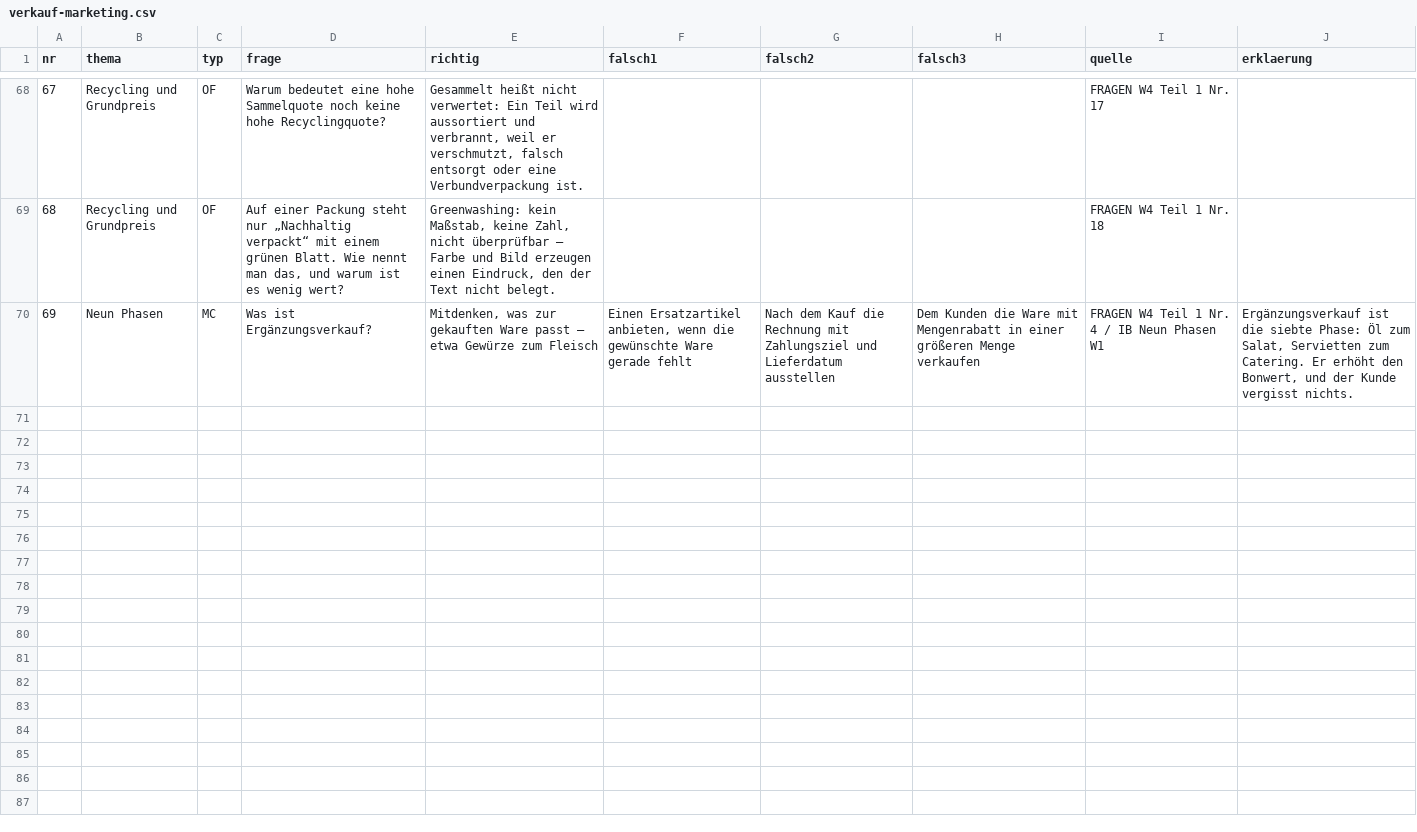
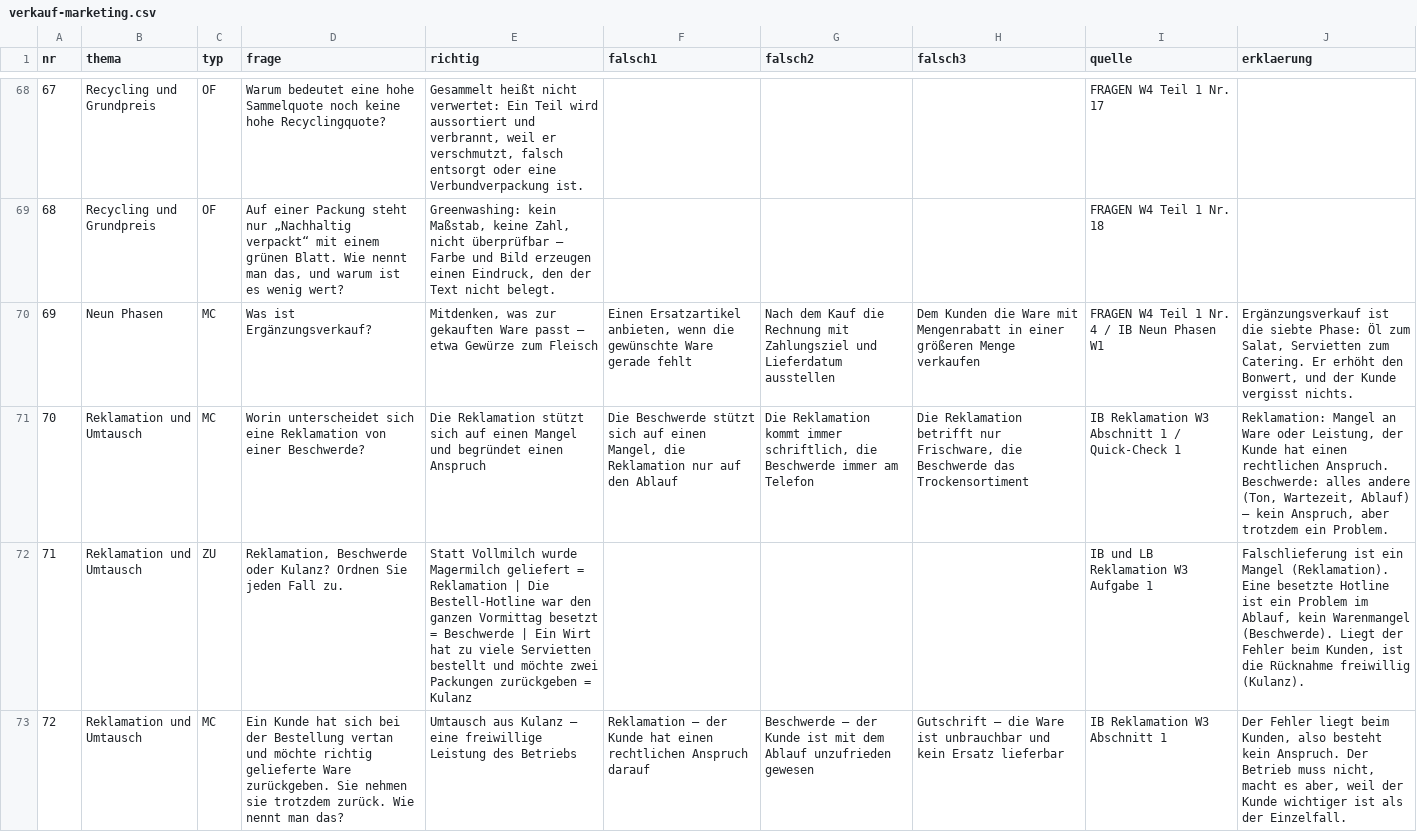
Before and after one commit to benediktknotzer-jpg/lbs-unterrichtstools, a CSV file: daten/verkauf-marketing.csv, drawn as a sheet; only a part is shown, gaps mark what is left out; the diff covers the shown part only; the diff names each change by its address in the sheet, - before the commit and + after, or states it on an @@ line.

```diff
--- a/daten/verkauf-marketing.csv
+++ b/daten/verkauf-marketing.csv
+row 71: 70 | Reklamation und Umtausch | MC | Worin unterscheidet sich eine Reklamation von einer Beschwerde? | Die Reklamation stützt sich auf einen Mangel und begründet einen Anspruch | Die Beschwerde stützt sich auf einen Mangel, die Reklamation nur auf den Ablauf | Die Reklamation kommt immer schriftlich, die Beschwerde immer am Telefon | Die Reklamation betrifft nur Frischware, die Beschwerde das Trockensortiment | IB Reklamation W3 Abschnitt 1 / Quick-Check 1 | Reklamation: Mangel an Ware oder Leistung, der Kunde hat einen rechtlichen Anspruch. Beschwerde: alles andere (Ton, Wartezeit, Ablauf) – kein Anspruch, aber trotzdem ein Problem.
+row 72: 71 | Reklamation und Umtausch | ZU | Reklamation, Beschwerde oder Kulanz? Ordnen Sie jeden Fall zu. | Statt Vollmilch wurde Magermilch geliefert = Reklamation | Die Bestell-Hotline war den ganzen Vormittag besetzt = Beschwerde | Ein Wirt hat zu viele Servietten bestellt und möchte zwei Packungen zurückgeben = Kulanz |  |  |  | IB und LB Reklamation W3 Aufgabe 1 | Falschlieferung ist ein Mangel (Reklamation). Eine besetzte Hotline ist ein Problem im Ablauf, kein Warenmangel (Beschwerde). Liegt der Fehler beim Kunden, ist die Rücknahme freiwillig (Kulanz).
+row 73: 72 | Reklamation und Umtausch | MC | Ein Kunde hat sich bei der Bestellung vertan und möchte richtig gelieferte Ware zurückgeben. Sie nehmen sie trotzdem zurück. Wie nennt man das? | Umtausch aus Kulanz – eine freiwillige Leistung des Betriebs | Reklamation – der Kunde hat einen rechtlichen Anspruch darauf | Beschwerde – der Kunde ist mit dem Ablauf unzufrieden gewesen | Gutschrift – die Ware ist unbrauchbar und kein Ersatz lieferbar | IB Reklamation W3 Abschnitt 1 | Der Fehler liegt beim Kunden, also besteht kein Anspruch. Der Betrieb muss nicht, macht es aber, weil der Kunde wichtiger ist als der Einzelfall.
```
Also changed, not shown: 7 added rows elsewhere in this file, daten/kaese.csv, 14 other files.
